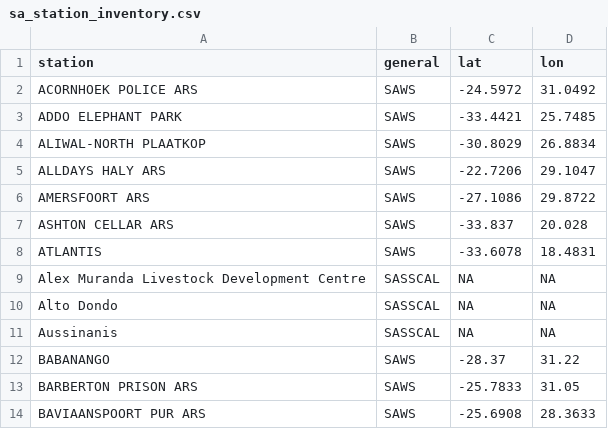
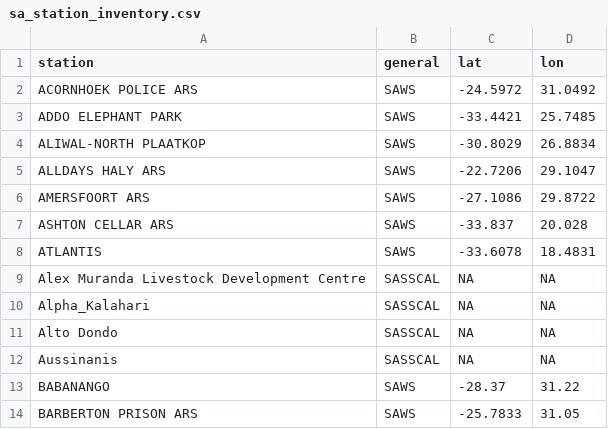
Before and after one commit to environmentalinformatics-marburg/magic, a CSV file: timeseriesdatabase/config/sa/sa_station_inventory.csv, drawn as a sheet; only a part is shown; the shorter side is filled out with more unchanged rows; the diff names each change by its address in the sheet, - before the commit and + after, or states it on an @@ line.

Commit message:
updated KI inventory; changed cache storage to streamdb with adapted empirical filter; package refactoring

```diff
--- a/timeseriesdatabase/config/sa/sa_station_inventory.csv
+++ b/timeseriesdatabase/config/sa/sa_station_inventory.csv
+row 10: Alpha_Kalahari | SASSCAL | NA | NA
```
Also changed, not shown: 28 other files.
